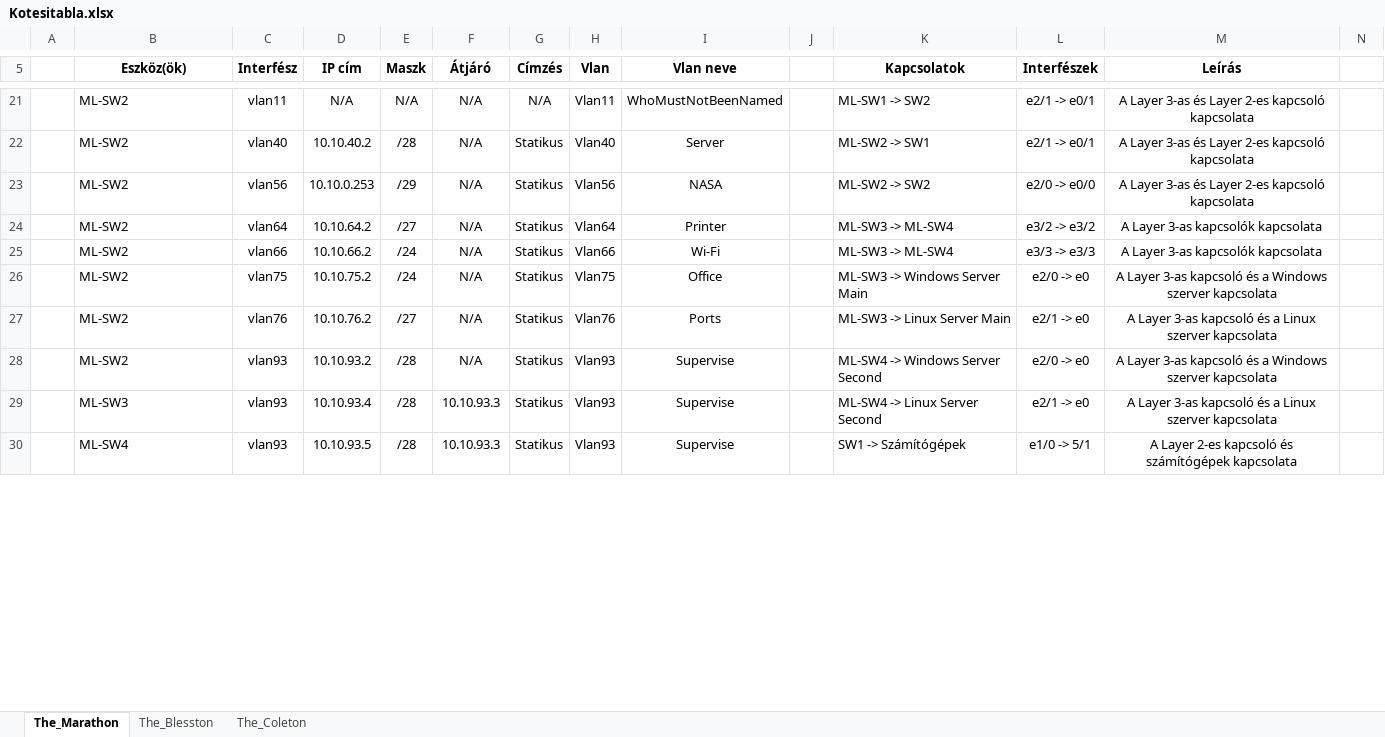
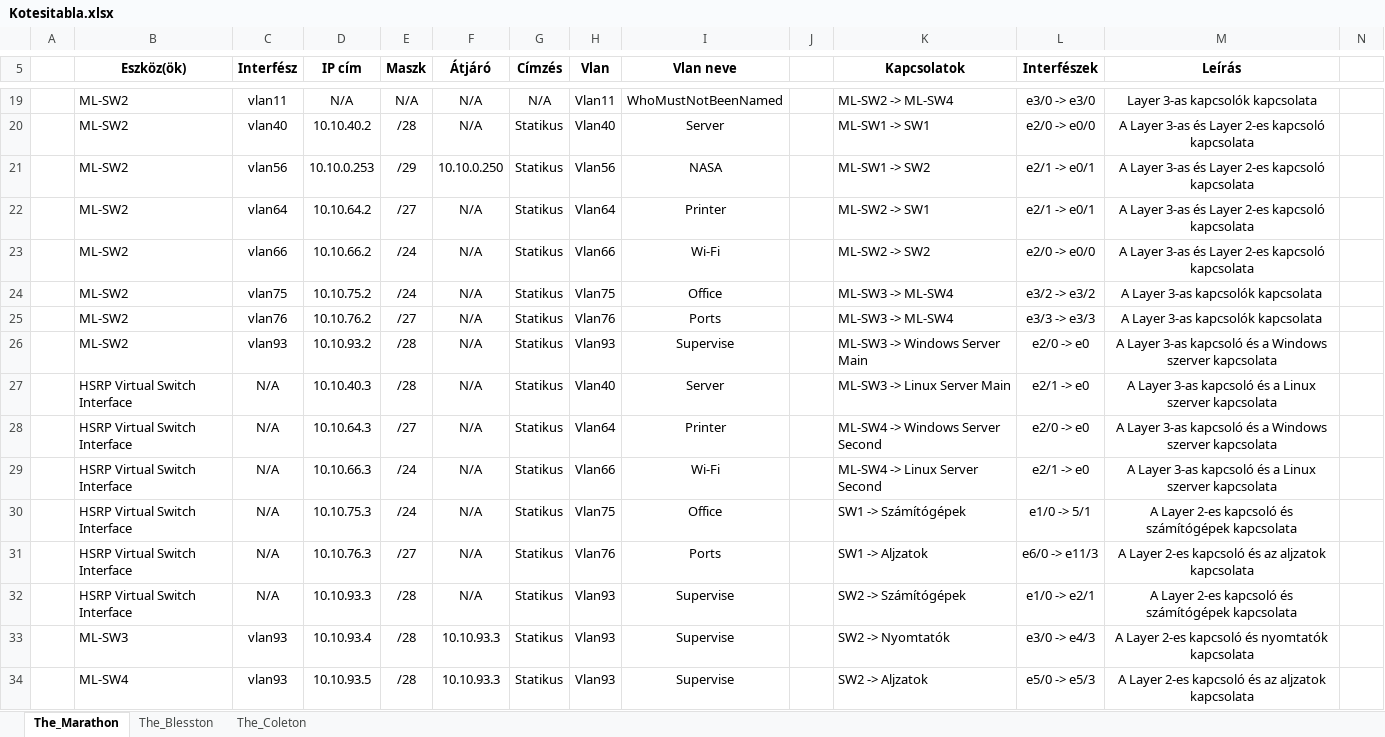
Before and after one commit to buzsak20/VizsgaRemek, an Excel workbook: Dokumentacio/Kotesitabla.xlsx, sheet The_Marathon, drawn as a sheet; only a part is shown, gaps mark what is left out; values as stored, in another font and other column widths than the file's, no borders; addresses are those after the commit; rows hold the shown columns only; the diff covers the shown part only; the diff names each change by its address in the sheet, - before the commit and + after, or states it on an @@ line.

```diff
--- a/Dokumentacio/Kotesitabla.xlsx (sheet The_Marathon)
+++ b/Dokumentacio/Kotesitabla.xlsx (sheet The_Marathon)
-K19 (Kapcsolatok): ML-SW1 -> SW2
+K19 (Kapcsolatok): ML-SW2 -> ML-SW4
-L19 (Interfészek): e2/1 -> e0/1
+L19 (Interfészek): e3/0 -> e3/0
-M19 (Leírás): A Layer 3-as és Layer 2-es kapcsoló kapcsolata
+M19 (Leírás): Layer 3-as kapcsolók kapcsolata
-K20 (Kapcsolatok): ML-SW2 -> SW1
+K20 (Kapcsolatok): ML-SW1 -> SW1
-L20 (Interfészek): e2/1 -> e0/1
+L20 (Interfészek): e2/0 -> e0/0
-F21 (Átjáró): N/A
+F21 (Átjáró): 10.10.0.250
-K21 (Kapcsolatok): ML-SW2 -> SW2
+K21 (Kapcsolatok): ML-SW1 -> SW2
-L21 (Interfészek): e2/0 -> e0/0
+L21 (Interfészek): e2/1 -> e0/1
-K22 (Kapcsolatok): ML-SW3 -> ML-SW4
+K22 (Kapcsolatok): ML-SW2 -> SW1
-L22 (Interfészek): e3/2 -> e3/2
+L22 (Interfészek): e2/1 -> e0/1
-M22:M23 (Leírás): A Layer 3-as kapcsolók kapcsolata
+M22:M23 (Leírás): A Layer 3-as és Layer 2-es kapcsoló kapcsolata
-K23 (Kapcsolatok): ML-SW3 -> ML-SW4
+K23 (Kapcsolatok): ML-SW2 -> SW2
-L23 (Interfészek): e3/3 -> e3/3
+L23 (Interfészek): e2/0 -> e0/0
-K24 (Kapcsolatok): ML-SW3 -> Windows Server Main
+K24 (Kapcsolatok): ML-SW3 -> ML-SW4
-L24 (Interfészek): e2/0 -> e0
+L24 (Interfészek): e3/2 -> e3/2
-M24 (Leírás): A Layer 3-as kapcsoló és a Windows szerver kapcsolata
+M24 (Leírás): A Layer 3-as kapcsolók kapcsolata
-K25 (Kapcsolatok): ML-SW3 -> Linux Server Main
+K25 (Kapcsolatok): ML-SW3 -> ML-SW4
-L25 (Interfészek): e2/1 -> e0
+L25 (Interfészek): e3/3 -> e3/3
-M25 (Leírás): A Layer 3-as kapcsoló és a Linux szerver kapcsolata
+M25 (Leírás): A Layer 3-as kapcsolók kapcsolata
-K26 (Kapcsolatok): ML-SW4 -> Windows Server Second
+K26 (Kapcsolatok): ML-SW3 -> Windows Server Main
+row 27:  | HSRP Virtual Switch Interface | N/A | 10.10.40.3 | /28 | N/A | Statikus | Vlan40 | Server |  | ML-SW3 -> Linux Server Main | e2/1 -> e0 | A Layer 3-as kapcsoló és a Linux szerver kapcsolata
+row 28:  | HSRP Virtual Switch Interface | N/A | 10.10.64.3 | /27 | N/A | Statikus | Vlan64 | Printer |  | ML-SW4 -> Windows Server Second | e2/0 -> e0 | A Layer 3-as kapcsoló és a Windows szerver kapcsolata
+row 29:  | HSRP Virtual Switch Interface | N/A | 10.10.66.3 | /24 | N/A | Statikus | Vlan66 | Wi-Fi |  | ML-SW4 -> Linux Server Second | e2/1 -> e0 | A Layer 3-as kapcsoló és a Linux szerver kapcsolata
+row 30:  | HSRP Virtual Switch Interface | N/A | 10.10.75.3 | /24 | N/A | Statikus | Vlan75 | Office |  | SW1 -> Számítógépek | e1/0 -> 5/1 | A Layer 2-es kapcsoló és számítógépek kapcsolata
+row 31:  | HSRP Virtual Switch Interface | N/A | 10.10.76.3 | /27 | N/A | Statikus | Vlan76 | Ports |  | SW1 -> Aljzatok | e6/0 -> e11/3 | A Layer 2-es kapcsoló és az aljzatok kapcsolata
+row 32:  | HSRP Virtual Switch Interface | N/A | 10.10.93.3 | /28 | N/A | Statikus | Vlan93 | Supervise |  | SW2 -> Számítógépek | e1/0 -> e2/1 | A Layer 2-es kapcsoló és számítógépek kapcsolata
-K33 (Kapcsolatok): ML-SW4 -> Linux Server Second
+K33 (Kapcsolatok): SW2 -> Nyomtatók
-L33 (Interfészek): e2/1 -> e0
+L33 (Interfészek): e3/0 -> e4/3
-M33 (Leírás): A Layer 3-as kapcsoló és a Linux szerver kapcsolata
+M33 (Leírás): A Layer 2-es kapcsoló és nyomtatók kapcsolata
-K34 (Kapcsolatok): SW1 -> Számítógépek
+K34 (Kapcsolatok): SW2 -> Aljzatok
-L34 (Interfészek): e1/0 -> 5/1
+L34 (Interfészek): e5/0 -> e5/3
-M34 (Leírás): …kapcsoló és számítógépek kapcsolata
+M34 (Leírás): …kapcsoló és az aljzatok kapcsolata
```
Also changed, not shown: 2 removed rows and 41 edited cells elsewhere in this sheet, 2 other files.
